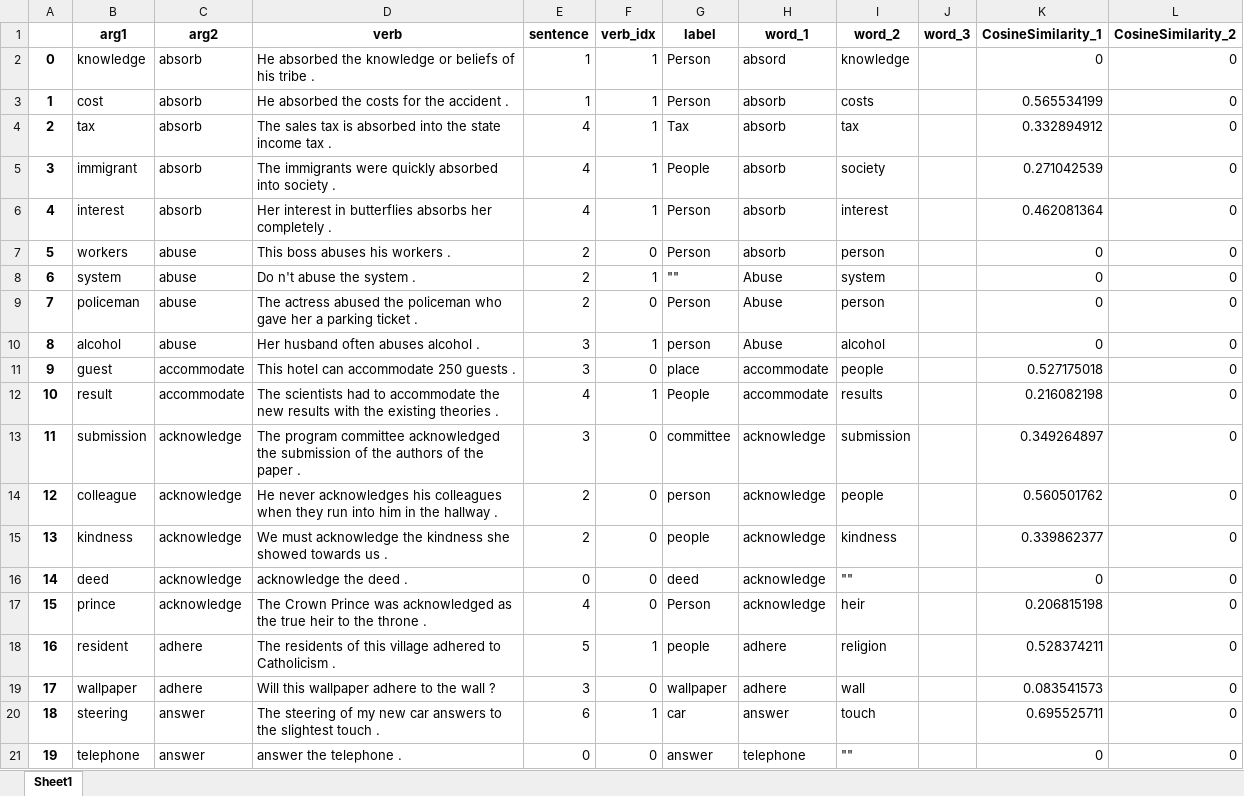
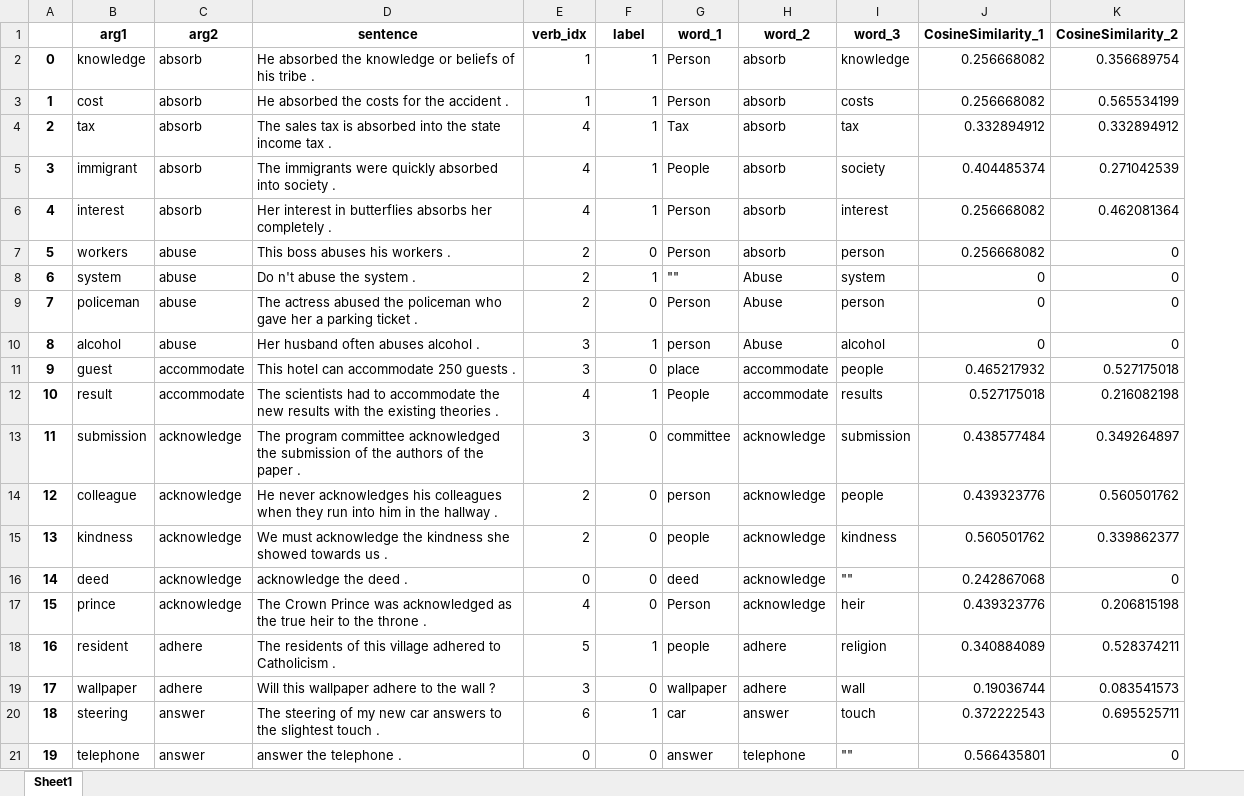
Before and after one commit to Pruthvik-Reddy/ConceptNet_data, an Excel workbook: with_cosine_similarities.xlsx, sheet Sheet1, drawn as a sheet; only a part is shown; values as stored, in another font and other column widths than the file's, no borders; removed rows and columns are numbered as before the commit, all else as after; the diff covers the shown part only; the diff names each change by its address in the sheet, - before the commit and + after, or states it on an @@ line.

Commit message:
excel sheet with cosine similarity

```diff
--- a/with_cosine_similarities.xlsx (sheet Sheet1)
+++ b/with_cosine_similarities.xlsx (sheet Sheet1)
-column J (word_3), empty
-D1: verb
+D1: sentence
-E1: sentence
+E1: verb_idx
-F1: verb_idx
+F1: label
-G1: label
+G1: word_1
-H1: word_1
+H1: word_2
-I1: word_2
+I1: word_3
-H2 (word_2): absord
+H2 (word_2): absorb
-J2 (CosineSimilarity_1): 0
+J2 (CosineSimilarity_1): 0.256668082
-K2 (CosineSimilarity_2): 0
+K2 (CosineSimilarity_2): 0.356689754
-J3 (CosineSimilarity_1): 0.565534199
+J3 (CosineSimilarity_1): 0.256668082
-K3 (CosineSimilarity_2): 0
+K3 (CosineSimilarity_2): 0.565534199
-K4 (CosineSimilarity_2): 0
+K4 (CosineSimilarity_2): 0.332894912
-J5 (CosineSimilarity_1): 0.271042539
+J5 (CosineSimilarity_1): 0.404485374
-K5 (CosineSimilarity_2): 0
+K5 (CosineSimilarity_2): 0.271042539
-J6 (CosineSimilarity_1): 0.462081364
+J6 (CosineSimilarity_1): 0.256668082
-K6 (CosineSimilarity_2): 0
+K6 (CosineSimilarity_2): 0.462081364
-J7 (CosineSimilarity_1): 0
+J7 (CosineSimilarity_1): 0.256668082
-J11 (CosineSimilarity_1): 0.527175018
+J11 (CosineSimilarity_1): 0.465217932
-K11 (CosineSimilarity_2): 0
+K11 (CosineSimilarity_2): 0.527175018
-J12 (CosineSimilarity_1): 0.216082198
+J12 (CosineSimilarity_1): 0.527175018
-K12 (CosineSimilarity_2): 0
+K12 (CosineSimilarity_2): 0.216082198
-J13 (CosineSimilarity_1): 0.349264897
+J13 (CosineSimilarity_1): 0.438577484
-K13 (CosineSimilarity_2): 0
+K13 (CosineSimilarity_2): 0.349264897
-J14 (CosineSimilarity_1): 0.560501762
+J14 (CosineSimilarity_1): 0.439323776
-K14 (CosineSimilarity_2): 0
+K14 (CosineSimilarity_2): 0.560501762
-J15 (CosineSimilarity_1): 0.339862377
+J15 (CosineSimilarity_1): 0.560501762
-K15 (CosineSimilarity_2): 0
+K15 (CosineSimilarity_2): 0.339862377
-J16 (CosineSimilarity_1): 0
+J16 (CosineSimilarity_1): 0.242867068
-J17 (CosineSimilarity_1): 0.206815198
+J17 (CosineSimilarity_1): 0.439323776
-K17 (CosineSimilarity_2): 0
+K17 (CosineSimilarity_2): 0.206815198
-J18 (CosineSimilarity_1): 0.528374211
+J18 (CosineSimilarity_1): 0.340884089
-K18 (CosineSimilarity_2): 0
+K18 (CosineSimilarity_2): 0.528374211
-J19 (CosineSimilarity_1): 0.083541573
+J19 (CosineSimilarity_1): 0.19036744
-K19 (CosineSimilarity_2): 0
+K19 (CosineSimilarity_2): 0.083541573
-J20 (CosineSimilarity_1): 0.695525711
+J20 (CosineSimilarity_1): 0.372222543
-K20 (CosineSimilarity_2): 0
+K20 (CosineSimilarity_2): 0.695525711
-J21 (CosineSimilarity_1): 0
+J21 (CosineSimilarity_1): 0.566435801
```
Also changed, not shown: 17 edited cells elsewhere in this sheet.
